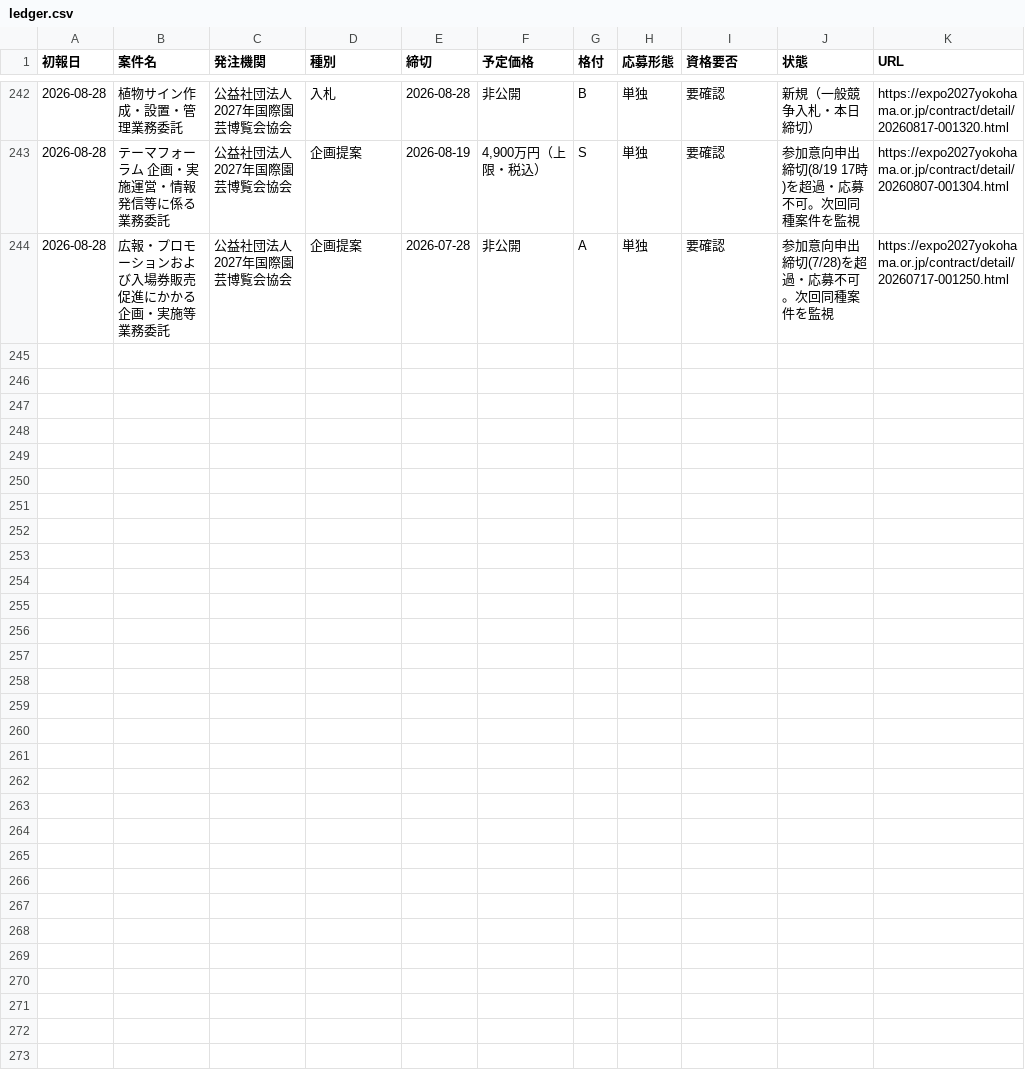
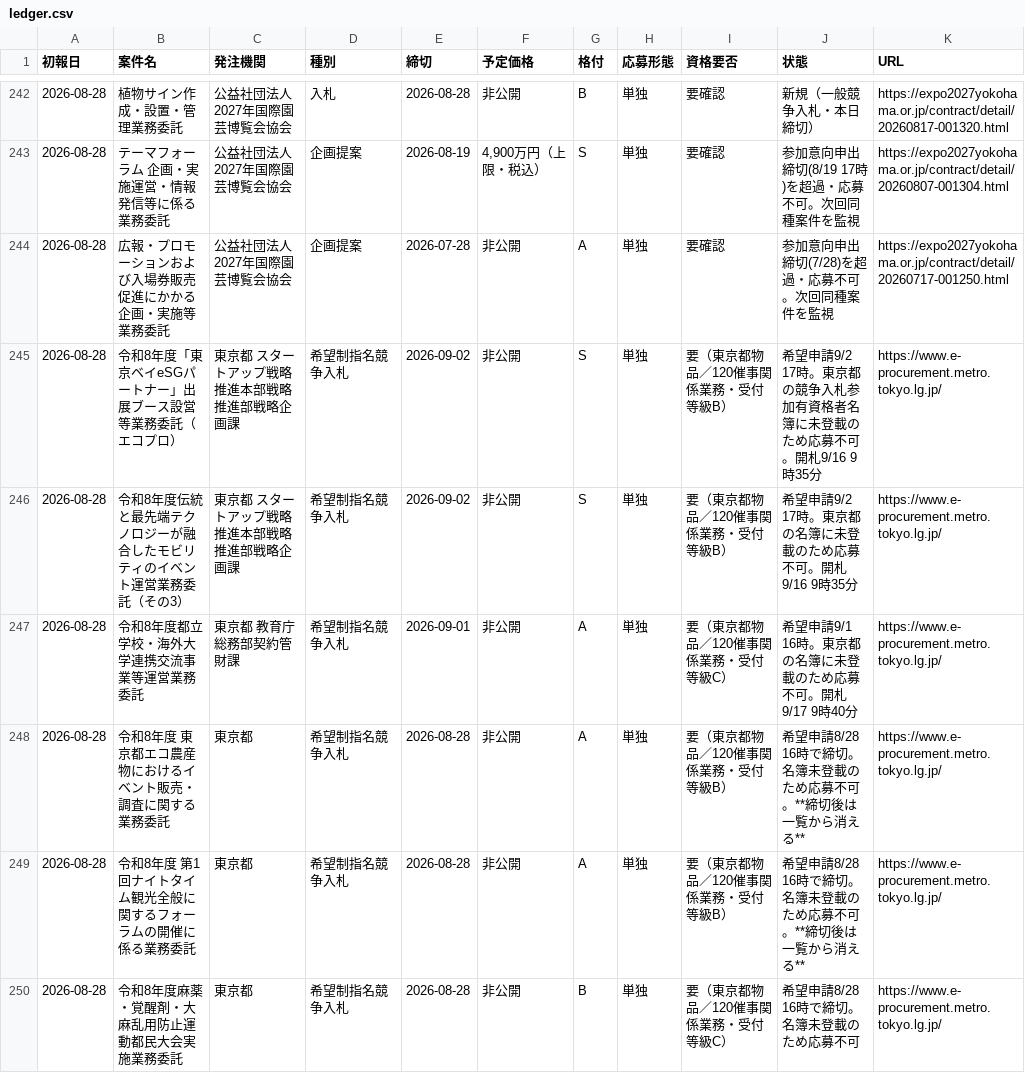
Before and after one commit to yixima/hojo, a CSV file: data/ledger.csv, drawn as a sheet; only a part is shown, gaps mark what is left out; the diff names each change by its address in the sheet, - before the commit and + after, or states it on an @@ line.

```diff
--- a/data/ledger.csv
+++ b/data/ledger.csv
+row 245: 2026-08-28 | 令和8年度「東京ベイeSGパートナー」出展ブース設営等業務委託（エコプロ） | 東京都 スタートアップ戦略推進本部戦略推進部戦略企画課 | 希望制指名競争入札 | 2026-09-02 | 非公開 | S | 単独 | 要（東京都物品／120催事関係業務・受付等級B） | 希望申請9/2 17時。東京都の競争入札参加有資格者名簿に未登載のため応募不可。開札9/16 9時35分 | https://www.e-procurement.metro.tokyo.lg.jp/
+row 246: 2026-08-28 | 令和8年度伝統と最先端テクノロジーが融合したモビリティのイベント運営業務委託（その3） | 東京都 スタートアップ戦略推進本部戦略推進部戦略企画課 | 希望制指名競争入札 | 2026-09-02 | 非公開 | S | 単独 | 要（東京都物品／120催事関係業務・受付等級B） | 希望申請9/2 17時。東京都の名簿に未登載のため応募不可。開札9/16 9時35分 | https://www.e-procurement.metro.tokyo.lg.jp/
+row 247: 2026-08-28 | 令和8年度都立学校・海外大学連携交流事業等運営業務委託 | 東京都 教育庁総務部契約管財課 | 希望制指名競争入札 | 2026-09-01 | 非公開 | A | 単独 | 要（東京都物品／120催事関係業務・受付等級C） | 希望申請9/1 16時。東京都の名簿に未登載のため応募不可。開札9/17 9時40分 | https://www.e-procurement.metro.tokyo.lg.jp/
+row 248: 2026-08-28 | 令和8年度 東京都エコ農産物におけるイベント販売・調査に関する業務委託 | 東京都 | 希望制指名競争入札 | 2026-08-28 | 非公開 | A | 単独 | 要（東京都物品／120催事関係業務・受付等級B） | 希望申請8/28 16時で締切。名簿未登載のため応募不可。**締切後は一覧から消える** | https://www.e-procurement.metro.tokyo.lg.jp/
+row 249: 2026-08-28 | 令和8年度 第1回ナイトタイム観光全般に関するフォーラムの開催に係る業務委託 | 東京都 | 希望制指名競争入札 | 2026-08-28 | 非公開 | A | 単独 | 要（東京都物品／120催事関係業務・受付等級B） | 希望申請8/28 16時で締切。名簿未登載のため応募不可。**締切後は一覧から消える** | https://www.e-procurement.metro.tokyo.lg.jp/
+row 250: 2026-08-28 | 令和8年度麻薬・覚醒剤・大麻乱用防止運動都民大会実施業務委託 | 東京都 | 希望制指名競争入札 | 2026-08-28 | 非公開 | B | 単独 | 要（東京都物品／120催事関係業務・受付等級C） | 希望申請8/28 16時で締切。名簿未登載のため応募不可 | https://www.e-procurement.metro.tokyo.lg.jp/
```
Also changed, not shown: 2 other files.
